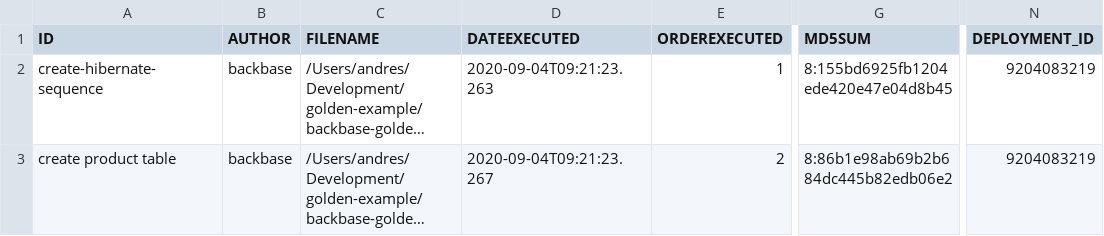
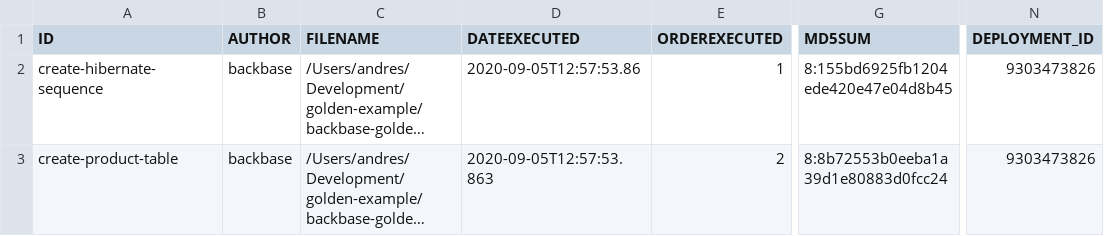
Before and after one commit to Backbase/golden-sample-services, a CSV file: product/src/main/resources/db/mssql/databasechangelog.csv, drawn as a sheet; only a part is shown, gaps mark what is left out; long unchanged cells end in …; the diff names each change by its address in the sheet, - before the commit and + after, or states it on an @@ line.

```diff
--- a/product/src/main/resources/db/mssql/databasechangelog.csv
+++ b/product/src/main/resources/db/mssql/databasechangelog.csv
-D2 (DATEEXECUTED): 2020-09-04T09:21:23.263
+D2 (DATEEXECUTED): 2020-09-05T12:57:53.86
-N2:N3 (DEPLOYMENT_ID): 9204083219
+N2:N3 (DEPLOYMENT_ID): 9303473826
-A3 (ID): create product table
+A3 (ID): create-product-table
-D3 (DATEEXECUTED): 2020-09-04T09:21:23.267
+D3 (DATEEXECUTED): 2020-09-05T12:57:53.863
-G3 (MD5SUM): 8:86b1e98ab69b2b684dc445b82edb06e2
+G3 (MD5SUM): 8:8b72553b0eeba1a39d1e80883d0fcc24
```
Also changed, not shown: product/src/main/resources/db/mysql/databasechangelog.csv, product/src/main/resources/db/oracle/databasechangelog.csv, 32 other files.
